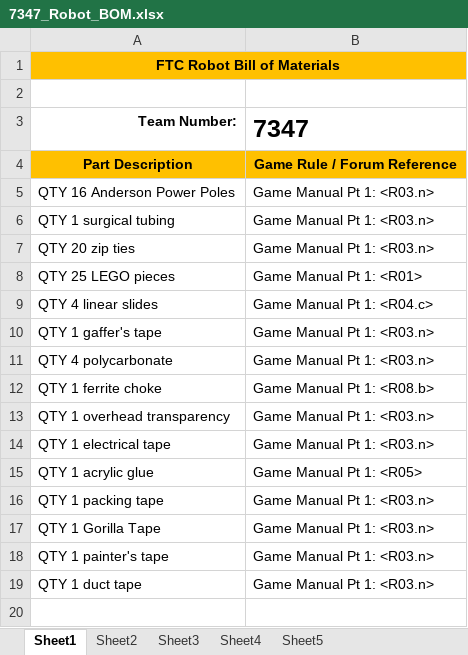
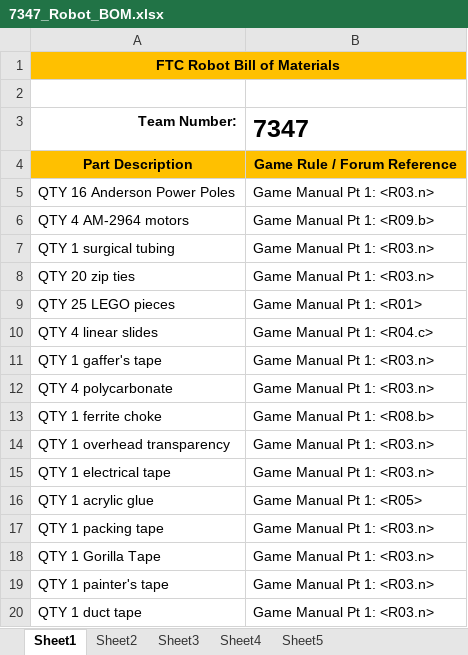
Before and after one commit to FTC7347/2015-Documentation, an Excel workbook: 7347_Robot_BOM.xlsx, sheet Sheet1, drawn as a sheet; values as stored, in another font and other column widths than the file's, no borders; the diff names each change by its address in the sheet, - before the commit and + after, or states it on an @@ line.

Commit message:
Update Robot_BOM

```diff
--- a/7347_Robot_BOM.xlsx (sheet Sheet1)
+++ b/7347_Robot_BOM.xlsx (sheet Sheet1)
+row 6: QTY 4 AM-2964 motors | Game Manual Pt 1: <R09.b>
```
Also changed, not shown: 1 other file.
